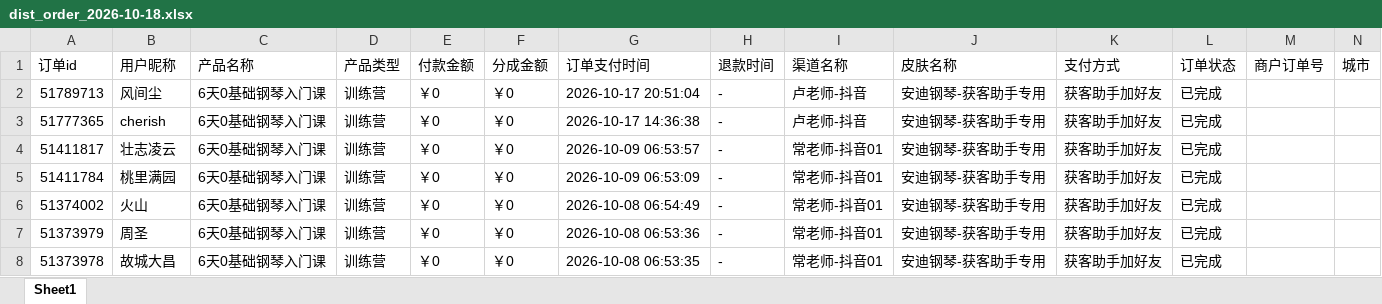
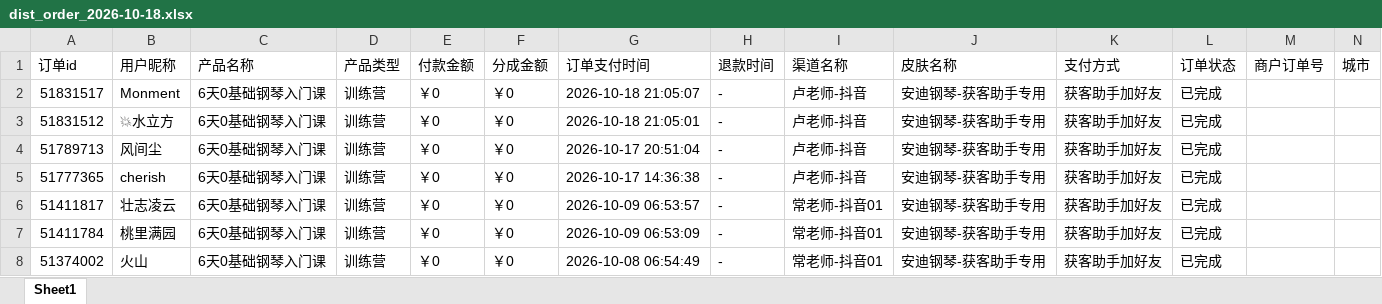
Before and after one commit to JNC121314/jianzhi-dashboard, an Excel workbook: data/exports/毛毛矩阵/dist_order_2026-10-18.xlsx, sheet Sheet1, drawn as a sheet; only a part is shown; the shorter side is filled out with more unchanged rows; values as stored, in another font and other column widths than the file's, no borders; the diff names each change by its address in the sheet, - before the commit and + after, or states it on an @@ line.

```diff
--- a/data/exports/毛毛矩阵/dist_order_2026-10-18.xlsx (sheet Sheet1)
+++ b/data/exports/毛毛矩阵/dist_order_2026-10-18.xlsx (sheet Sheet1)
+row 2: 51831517 | Monment | 6天0基础钢琴入门课 | 训练营 | ￥0 | ￥0 | 2026-10-18 21:05:07 | - | 卢老师-抖音 | 安迪钢琴-获客助手专用 | 获客助手加好友 | 已完成
+row 3: 51831512 | 💥水立方 | 6天0基础钢琴入门课 | 训练营 | ￥0 | ￥0 | 2026-10-18 21:05:01 | - | 卢老师-抖音 | 安迪钢琴-获客助手专用 | 获客助手加好友 | 已完成
```
Also changed, not shown: data/exports/严总/dist_order_2026-10-18.xlsx, data/exports/王颖瑜伽/dist_order_2026-10-18.xlsx, 7 other files.
